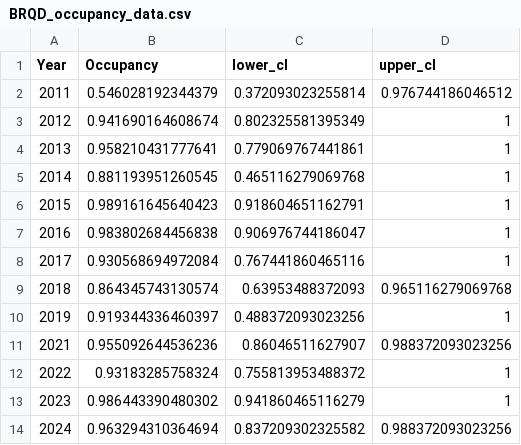
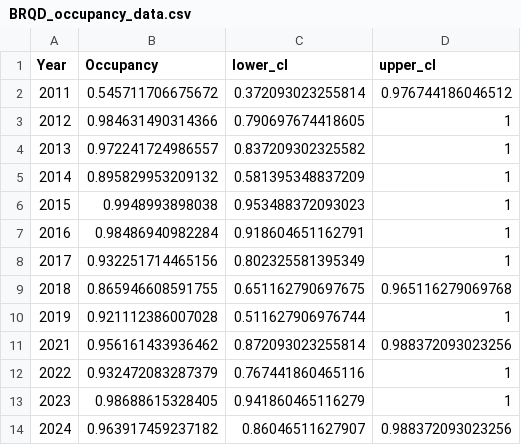
Before and after one commit to filibertmoritz/Range_Changes_Montserrat, a CSV file: output/data/occupancy_data_ranef/BRQD_occupancy_data.csv, drawn as a sheet.

```diff
--- a/output/data/occupancy_data_ranef/BRQD_occupancy_data.csv
+++ b/output/data/occupancy_data_ranef/BRQD_occupancy_data.csv
@@ -1,14 +1,14 @@
 Year,Occupancy,lower_cl,upper_cl
-2011,0.546028192344379,0.372093023255814,0.976744186046512
-2012,0.941690164608674,0.802325581395349,1
-2013,0.958210431777641,0.779069767441861,1
-2014,0.881193951260545,0.465116279069768,1
-2015,0.989161645640423,0.918604651162791,1
-2016,0.983802684456838,0.906976744186047,1
-2017,0.930568694972084,0.767441860465116,1
-2018,0.864345743130574,0.63953488372093,0.965116279069768
-2019,0.919344336460397,0.488372093023256,1
-2021,0.955092644536236,0.86046511627907,0.988372093023256
-2022,0.93183285758324,0.755813953488372,1
-2023,0.986443390480302,0.941860465116279,1
-2024,0.963294310364694,0.837209302325582,0.988372093023256
+2011,0.545711706675672,0.372093023255814,0.976744186046512
+2012,0.984631490314366,0.790697674418605,1
+2013,0.972241724986557,0.837209302325582,1
+2014,0.895829953209132,0.581395348837209,1
+2015,0.9948993898038,0.953488372093023,1
+2016,0.98486940982284,0.918604651162791,1
+2017,0.932251714465156,0.802325581395349,1
+2018,0.865946608591755,0.651162790697675,0.965116279069768
+2019,0.921112386007028,0.511627906976744,1
+2021,0.956161433936462,0.872093023255814,0.988372093023256
+2022,0.932472083287379,0.767441860465116,1
+2023,0.98688615328405,0.941860465116279,1
+2024,0.963917459237182,0.86046511627907,0.988372093023256
```
Also changed, not shown: output/data/coefficients_best_model/BRQD_best_model_coefficients.csv, output/data/pred_col_ext/BRQD_pred_colext.csv, 7 other files.
